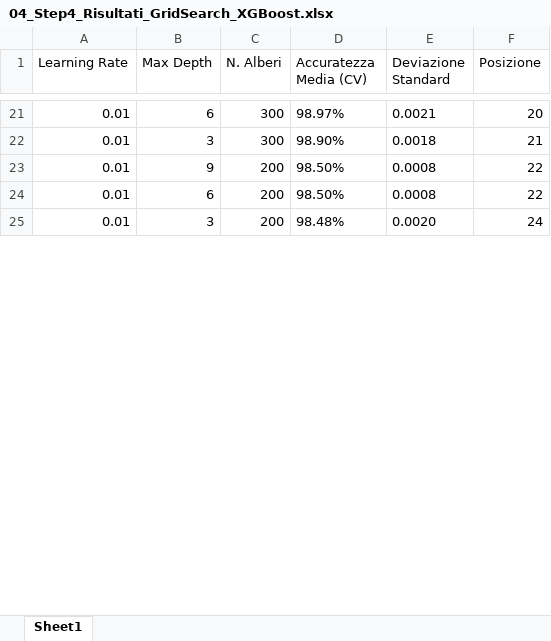
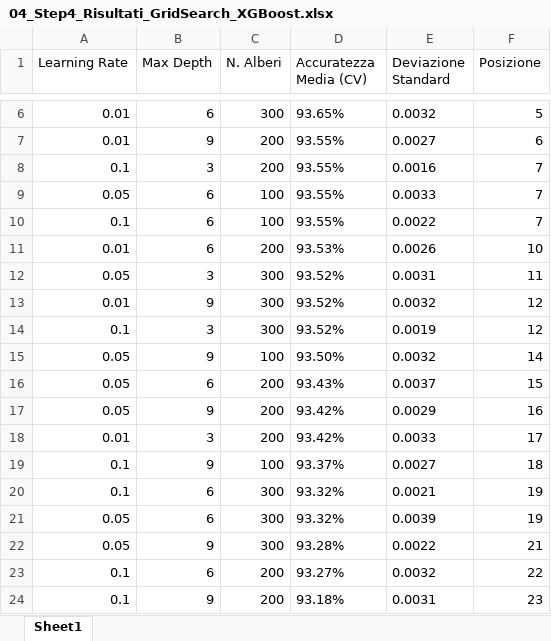
Before and after one commit to AlessandroFerrariJob/Laminatoio_Tesi, an Excel workbook: export_dati/04_Step4_Risultati_GridSearch_XGBoost.xlsx, sheet Sheet1, drawn as a sheet; only a part is shown, gaps mark what is left out; values as stored, in another font and other column widths than the file's, no borders; removed rows and columns are numbered as before the commit, all else as after; the diff covers the shown part only; the diff names each change by its address in the sheet, - before the commit and + after, or states it on an @@ line.

```diff
--- a/export_dati/04_Step4_Risultati_GridSearch_XGBoost.xlsx (sheet Sheet1)
+++ b/export_dati/04_Step4_Risultati_GridSearch_XGBoost.xlsx (sheet Sheet1)
-D6 (Accuratezza Media (CV)): 98.97%
+D6 (Accuratezza Media (CV)): 93.65%
-E6 (Deviazione Standard): 0.0021
+E6 (Deviazione Standard): 0.0032
-F6 (Posizione): 20
+F6 (Posizione): 5
-row 22: 0.01 | 3 | 300 | 98.90% | 0.0018 | 21
-D7 (Accuratezza Media (CV)): 98.50%
+D7 (Accuratezza Media (CV)): 93.55%
-E7 (Deviazione Standard): 0.0008
+E7 (Deviazione Standard): 0.0027
-F7 (Posizione): 22
+F7 (Posizione): 6
+row 8: 0.1 | 3 | 200 | 93.55% | 0.0016 | 7
+row 9: 0.05 | 6 | 100 | 93.55% | 0.0033 | 7
+row 10: 0.1 | 6 | 100 | 93.55% | 0.0022 | 7
-D11 (Accuratezza Media (CV)): 98.50%
+D11 (Accuratezza Media (CV)): 93.53%
-E11 (Deviazione Standard): 0.0008
+E11 (Deviazione Standard): 0.0026
-F11 (Posizione): 22
+F11 (Posizione): 10
+row 12: 0.05 | 3 | 300 | 93.52% | 0.0031 | 11
+row 13: 0.01 | 9 | 300 | 93.52% | 0.0032 | 12
+row 14: 0.1 | 3 | 300 | 93.52% | 0.0019 | 12
+row 15: 0.05 | 9 | 100 | 93.50% | 0.0032 | 14
+row 16: 0.05 | 6 | 200 | 93.43% | 0.0037 | 15
+row 17: 0.05 | 9 | 200 | 93.42% | 0.0029 | 16
-D18 (Accuratezza Media (CV)): 98.48%
+D18 (Accuratezza Media (CV)): 93.42%
-E18 (Deviazione Standard): 0.0020
+E18 (Deviazione Standard): 0.0033
-F18 (Posizione): 24
+F18 (Posizione): 17
+row 19: 0.1 | 9 | 100 | 93.37% | 0.0027 | 18
+row 20: 0.1 | 6 | 300 | 93.32% | 0.0021 | 19
+row 21: 0.05 | 6 | 300 | 93.32% | 0.0039 | 19
+row 22: 0.05 | 9 | 300 | 93.28% | 0.0022 | 21
+row 23: 0.1 | 6 | 200 | 93.27% | 0.0032 | 22
+row 24: 0.1 | 9 | 200 | 93.18% | 0.0031 | 23
```
Also changed, not shown: 2 added rows, 16 removed rows and 16 edited cells elsewhere in this sheet, export_dati/01_Step1_Dati_Aumentati.xlsx, export_dati/02_Step2_Dati_Ingegnerizzati.xlsx, 4 other files.
